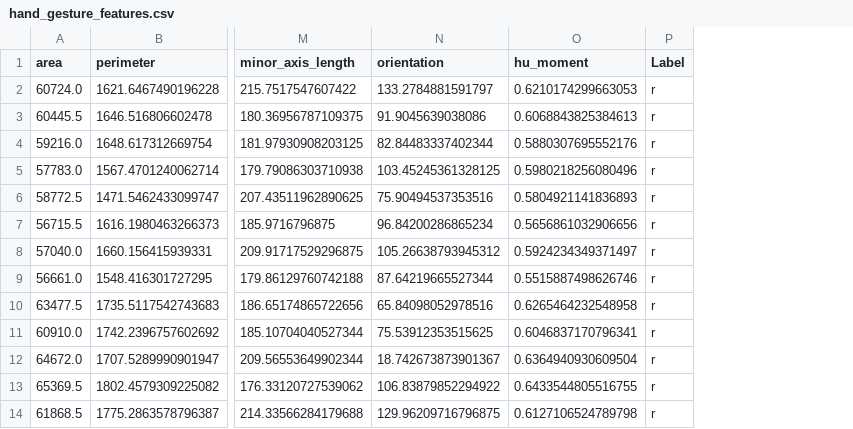
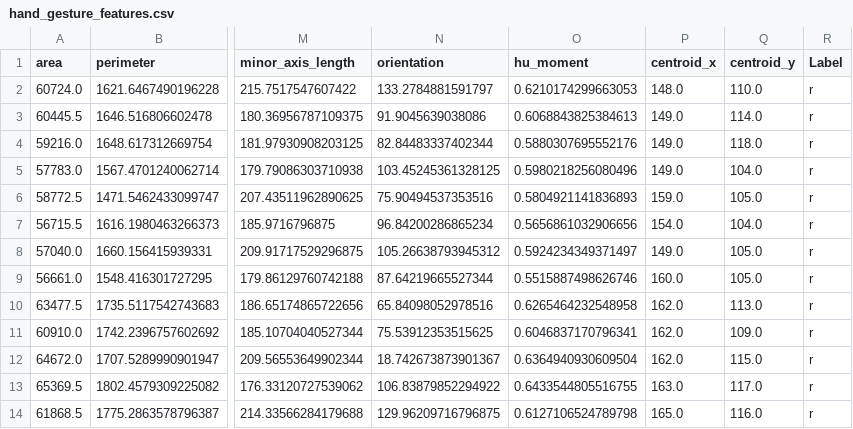
Before and after one commit to TheFizzlee/evml-evd3-project, a CSV file: notebooks/data/hand_gesture_features.csv, drawn as a sheet; only a part is shown, gaps mark what is left out; the diff names each change by its address in the sheet, - before the commit and + after, or states it on an @@ line.

```diff
--- a/notebooks/data/hand_gesture_features.csv
+++ b/notebooks/data/hand_gesture_features.csv
+column P (centroid_x), rows 2-14: 148.0 | 149.0 | 149.0 | 149.0 | 159.0 | 154.0 | 149.0 | 160.0 | 162.0 | 162.0 | 162.0 | 163.0 | 165.0
+column Q (centroid_y), rows 2-14: 110.0 | 114.0 | 118.0 | 104.0 | 105.0 | 104.0 | 105.0 | 105.0 | 113.0 | 109.0 | 115.0 | 117.0 | 116.0
```
Also changed, not shown: 1 other file.
